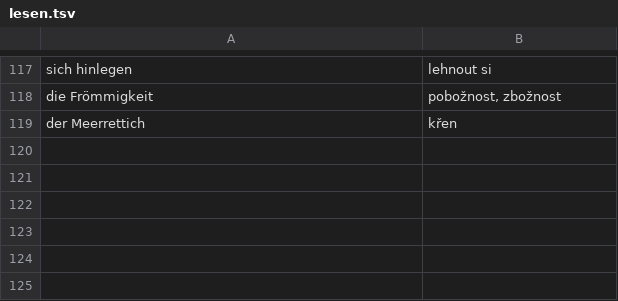
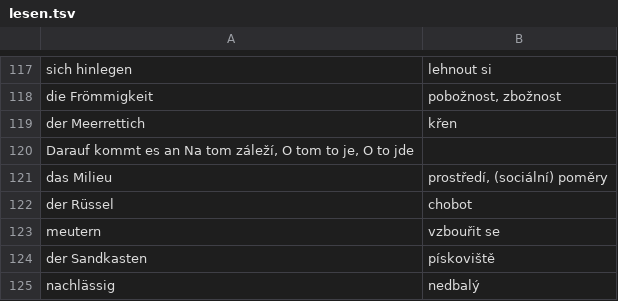
Before and after one commit to jlibovicky/practice-vocab, a TSV file: german/lesen.tsv, drawn as a sheet; only a part is shown, gaps mark what is left out.

```diff
--- a/german/lesen.tsv
+++ b/german/lesen.tsv
@@ -119 +119,7 @@ die Frömmigkeit	pobožnost, zbožnost
 der Meerrettich	křen
+Darauf kommt es an    Na tom záleží, O tom to je, O to jde
+das Milieu	prostředí, (sociální) poměry
+der Rüssel	chobot
+meutern	vzbouřit se
+der Sandkasten	pískoviště
+nachlässig	nedbalý
```
Also changed, not shown: german/predlozkove_vazby.tsv.
